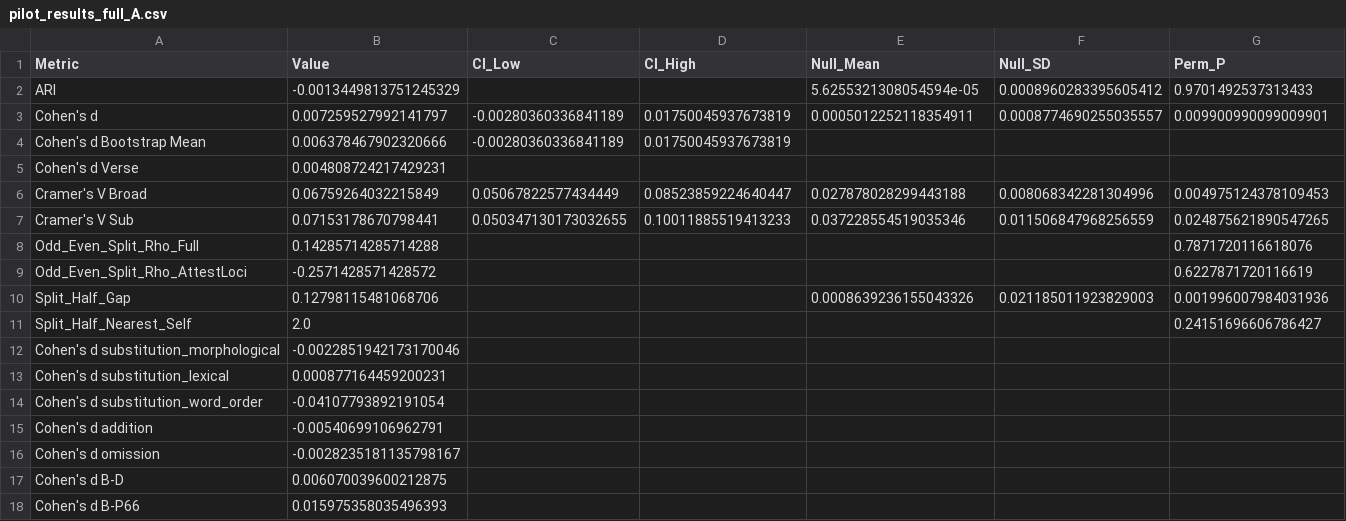
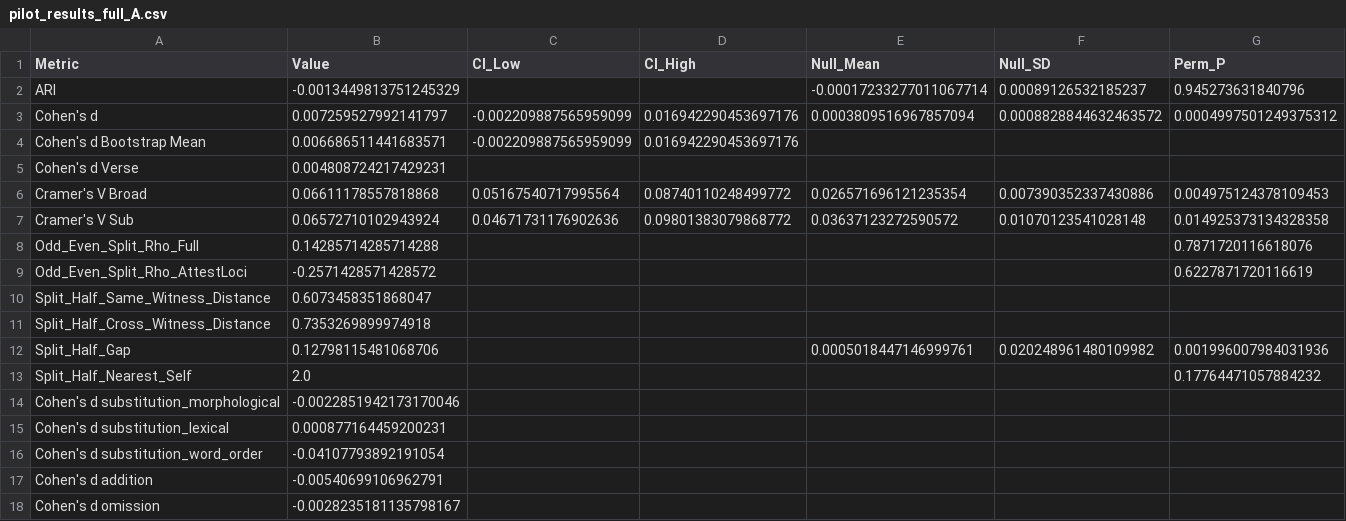
Before and after one commit to Agnieszkachr/scribal-fingerprints, a CSV file: outputs/pilot_results_full_A.csv, drawn as a sheet; only a part is shown; the shorter side is filled out with more unchanged rows.

```diff
--- a/outputs/pilot_results_full_A.csv
+++ b/outputs/pilot_results_full_A.csv
@@ -1,12 +1,14 @@
 Metric,Value,CI_Low,CI_High,Null_Mean,Null_SD,Perm_P
-ARI,-0.0013449813751245329,,,5.6255321308054594e-05,0.0008960283395605412,0.9701492537313433
-Cohen's d,0.007259527992141797,-0.00280360336841189,0.01750045937673819,0.0005012252118354911,0.0008774690255035557,0.009900990099009901
-Cohen's d Bootstrap Mean,0.006378467902320666,-0.00280360336841189,0.01750045937673819,,,
+ARI,-0.0013449813751245329,,,-0.00017233277011067714,0.00089126532185237,0.945273631840796
+Cohen's d,0.007259527992141797,-0.002209887565959099,0.016942290453697176,0.0003809516967857094,0.0008828844632463572,0.0004997501249375312
+Cohen's d Bootstrap Mean,0.006686511441683571,-0.002209887565959099,0.016942290453697176,,,
 Cohen's d Verse,0.004808724217429231,,,,,
-Cramer's V Broad,0.06759264032215849,0.05067822577434449,0.08523859224640447,0.027878028299443188,0.008068342281304996,0.004975124378109453
-Cramer's V Sub,0.07153178670798441,0.050347130173032655,0.10011885519413233,0.037228554519035346,0.011506847968256559,0.024875621890547265
+Cramer's V Broad,0.06611178557818868,0.05167540717995564,0.08740110248499772,0.026571696121235354,0.007390352337430886,0.004975124378109453
+Cramer's V Sub,0.06572710102943924,0.04671731176902636,0.09801383079868772,0.03637123272590572,0.01070123541028148,0.014925373134328358
 Odd_Even_Split_Rho_Full,0.14285714285714288,,,,,0.7871720116618076
 Odd_Even_Split_Rho_AttestLoci,-0.2571428571428572,,,,,0.6227871720116619
-Split_Half_Gap,0.12798115481068706,,,0.0008639236155043326,0.021185011923829003,0.001996007984031936
-Split_Half_Nearest_Self,2.0,,,,,0.24151696606786427
+Split_Half_Same_Witness_Distance,0.6073458351868047,,,,,
+Split_Half_Cross_Witness_Distance,0.7353269899974918,,,,,
+Split_Half_Gap,0.12798115481068706,,,0.0005018447146999761,0.020248961480109982,0.001996007984031936
+Split_Half_Nearest_Self,2.0,,,,,0.17764471057884232
 Cohen's d substitution_morphological,-0.0022851942173170046,,,,,
```
Also changed, not shown: outputs/pilot_results_full_B.csv, outputs/pilot_results_full_ablation_func_words.csv, 50 other files.
